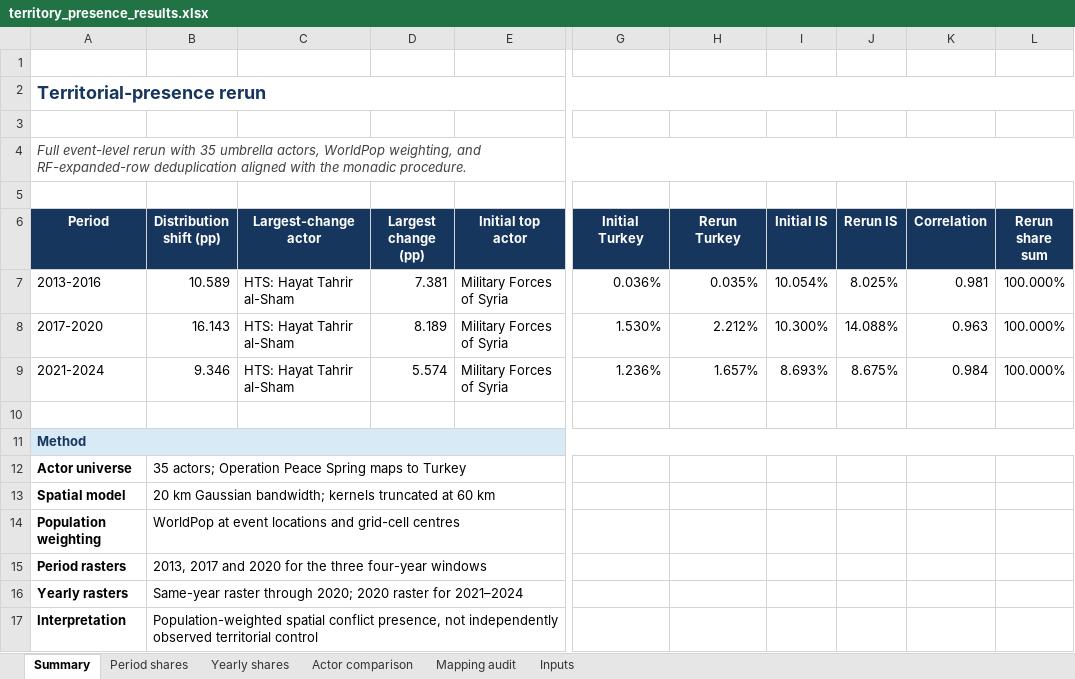
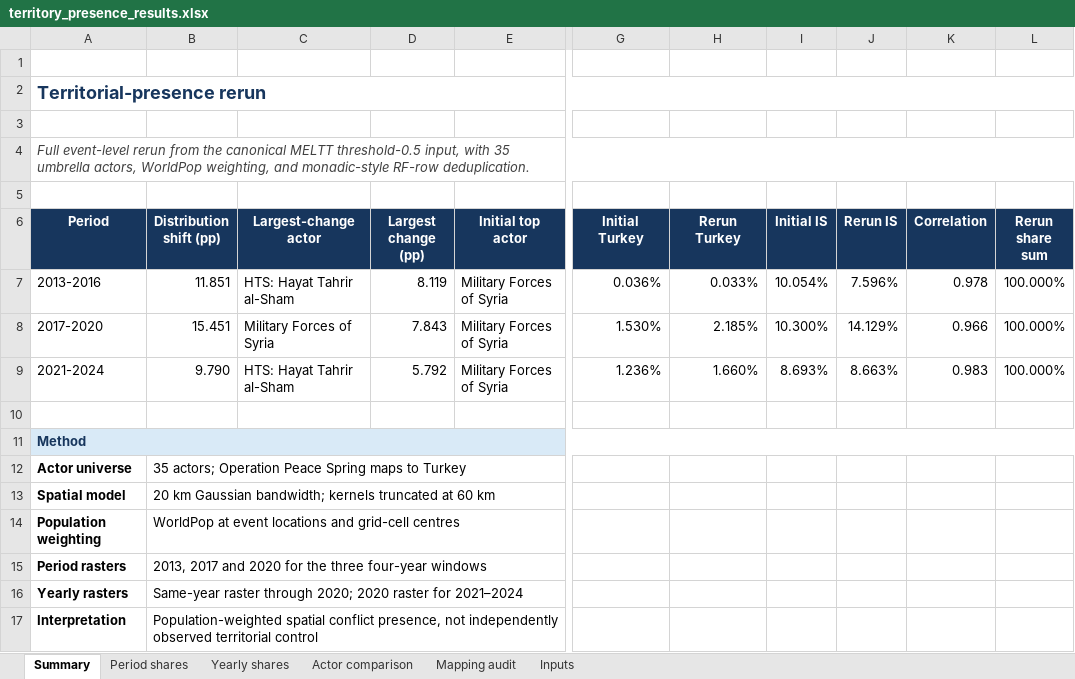
Before and after one commit to TatianaBie/syria-conflict-network, an Excel workbook: 05 - Territory_presence/results/territory_presence_results.xlsx, sheet Summary, drawn as a sheet; only a part is shown, gaps mark what is left out; values as stored, in another font and other column widths than the file's, no borders; the diff names each change by its address in the sheet, - before the commit and + after, or states it on an @@ line.

Commit message:
Use canonical thresholded MELTT data for territory results

```diff
--- a/05 - Territory_presence/results/territory_presence_results.xlsx (sheet Summary)
+++ b/05 - Territory_presence/results/territory_presence_results.xlsx (sheet Summary)
-A4 (Period): …event-level rerun with 35 umbrella actors, WorldPop weighting, and RF-expanded-row deduplication aligned with the monadic procedure.
+A4 (Period): …event-level rerun from the canonical MELTT threshold-0.5 input, with 35 umbrella actors, WorldPop weighting, and monadic-style RF-row deduplication.
-B7 (Distribution shift (pp)): 10.589
+B7 (Distribution shift (pp)): 11.851
-D7 (Largest change (pp)): 7.381
+D7 (Largest change (pp)): 8.119
-H7 (Rerun Turkey): 0.035%
+H7 (Rerun Turkey): 0.033%
-J7 (Rerun IS): 8.025%
+J7 (Rerun IS): 7.596%
-K7 (Correlation): 0.981
+K7 (Correlation): 0.978
-B8 (Distribution shift (pp)): 16.143
+B8 (Distribution shift (pp)): 15.451
-C8 (Largest-change actor): HTS: Hayat Tahrir al-Sham
+C8 (Largest-change actor): Military Forces of Syria
-D8 (Largest change (pp)): 8.189
+D8 (Largest change (pp)): 7.843
-H8 (Rerun Turkey): 2.212%
+H8 (Rerun Turkey): 2.185%
-J8 (Rerun IS): 14.088%
+J8 (Rerun IS): 14.129%
-K8 (Correlation): 0.963
+K8 (Correlation): 0.966
-B9 (Distribution shift (pp)): 9.346
+B9 (Distribution shift (pp)): 9.790
-D9 (Largest change (pp)): 5.574
+D9 (Largest change (pp)): 5.792
-H9 (Rerun Turkey): 1.657%
+H9 (Rerun Turkey): 1.660%
-J9 (Rerun IS): 8.675%
+J9 (Rerun IS): 8.663%
-K9 (Correlation): 0.984
+K9 (Correlation): 0.983
```
Also changed, not shown: sheet Yearly shares, sheet Actor comparison, sheet Period shares, sheet Inputs, sheet Mapping audit, 16 other files.
